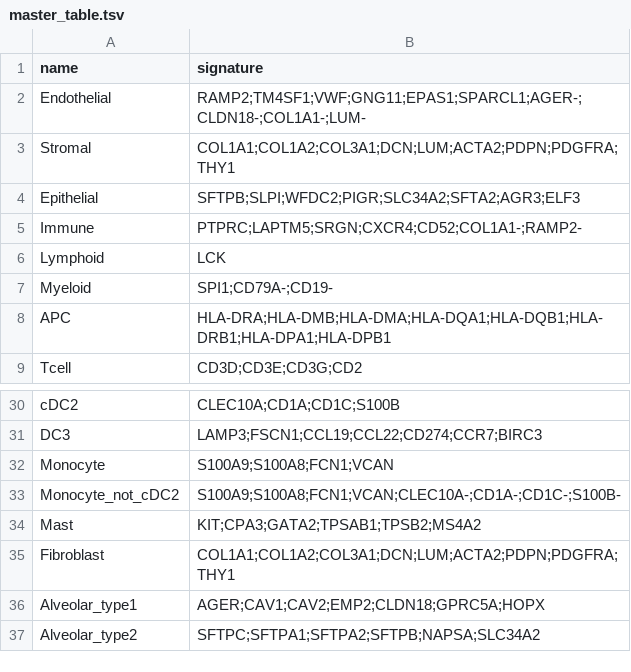
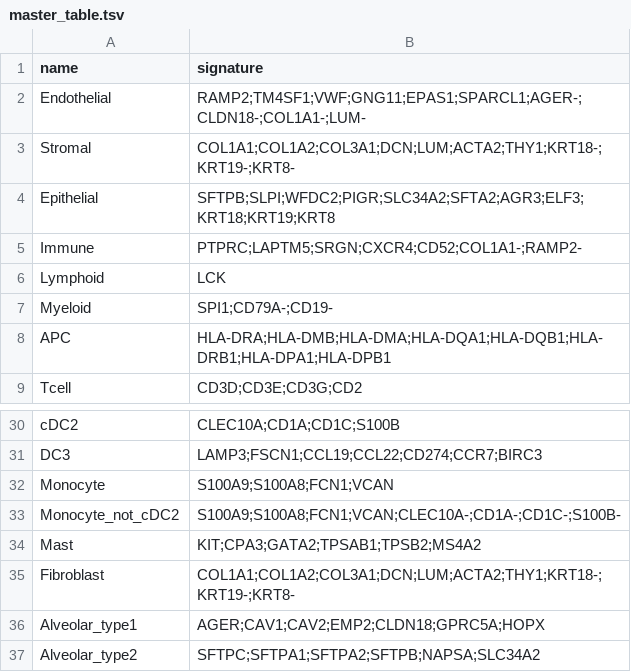
Before and after one commit to carmonalab/scGate_models, a TSV file: human/TME_HiRes/master_table.tsv, drawn as a sheet; only a part is shown, gaps mark what is left out.

```diff
--- a/human/TME_HiRes/master_table.tsv
+++ b/human/TME_HiRes/master_table.tsv
@@ -2,4 +2,4 @@ name	signature
 Endothelial	RAMP2;TM4SF1;VWF;GNG11;EPAS1;SPARCL1;AGER-;CLDN18-;COL1A1-;LUM-
-Stromal	COL1A1;COL1A2;COL3A1;DCN;LUM;ACTA2;PDPN;PDGFRA;THY1
-Epithelial	SFTPB;SLPI;WFDC2;PIGR;SLC34A2;SFTA2;AGR3;ELF3
+Stromal	COL1A1;COL1A2;COL3A1;DCN;LUM;ACTA2;THY1;KRT18-;KRT19-;KRT8-
+Epithelial	SFTPB;SLPI;WFDC2;PIGR;SLC34A2;SFTA2;AGR3;ELF3;KRT18;KRT19;KRT8
 Immune	PTPRC;LAPTM5;SRGN;CXCR4;CD52;COL1A1-;RAMP2-
@@ -34,3 +34,3 @@ Monocyte_not_cDC2	S100A9;S100A8;FCN1;VCAN;CLEC10A-;CD1A-;CD1C-;S100B-
 Mast	KIT;CPA3;GATA2;TPSAB1;TPSB2;MS4A2
-Fibroblast	COL1A1;COL1A2;COL3A1;DCN;LUM;ACTA2;PDPN;PDGFRA;THY1
+Fibroblast	COL1A1;COL1A2;COL3A1;DCN;LUM;ACTA2;THY1;KRT18-;KRT19-;KRT8-
 Alveolar_type1	AGER;CAV1;CAV2;EMP2;CLDN18;GPRC5A;HOPX
```
Also changed, not shown: human/TME_broad/master_table.tsv, human/generic/master_table.tsv.
